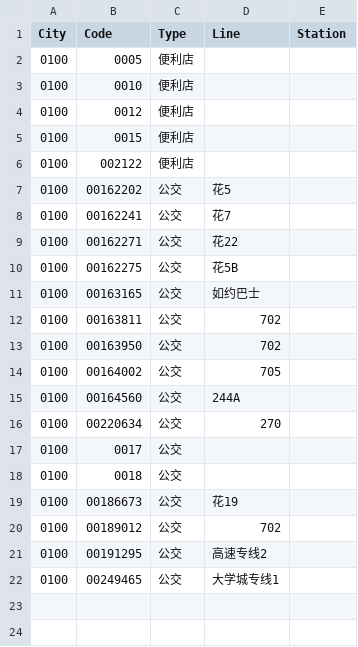
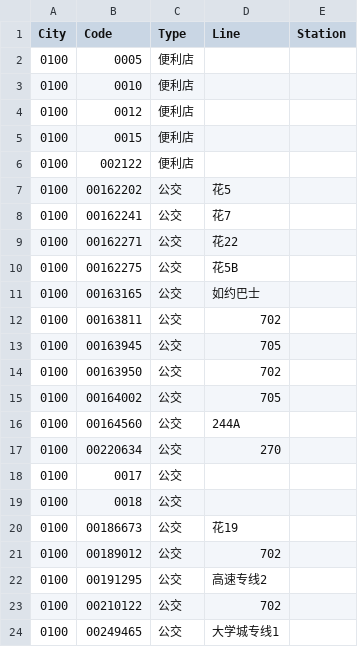
Before and after one commit to HaoTian22/tripreader-data, a CSV file: Guangdong/Guangzhou/bus-yct.csv, drawn as a sheet.

```diff
--- a/Guangdong/Guangzhou/bus-yct.csv
+++ b/Guangdong/Guangzhou/bus-yct.csv
@@ -12,2 +12,3 @@ City,Code,Type,Line,Station
 0100,00163811,公交,702,
+0100,00163945,公交,705,
 0100,00163950,公交,702,
@@ -21,2 +22,3 @@ City,Code,Type,Line,Station
 0100,00191295,公交,高速专线2,
+0100,00210122,公交,702,
 0100,00249465,公交,大学城专线1
```
Also changed, not shown: Guangdong/Foshan/bus-yct.csv, Guangdong/Shenzhen/cu.csv, 2 other files.
